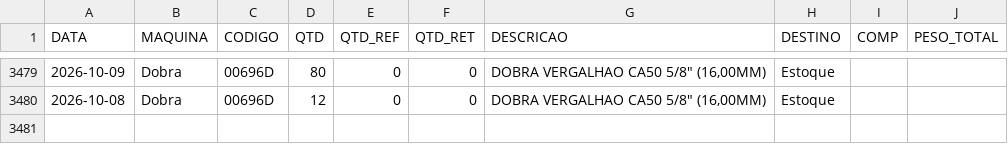
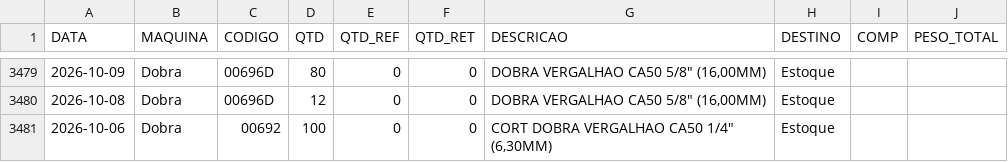
Before and after one commit to serginhonem-pixel/oeemetalosa, a CSV file: data-import/import_producao.csv, drawn as a sheet; only a part is shown, gaps mark what is left out; the diff names each change by its address in the sheet, - before the commit and + after, or states it on an @@ line.

```diff
--- a/data-import/import_producao.csv
+++ b/data-import/import_producao.csv
+row 3481: 2026-10-06 | Dobra | 00692 | 100 | 0 | 0 | CORT DOBRA VERGALHAO CA50 1/4" (6,30MM) | Estoque
```
Also changed, not shown: 2 other files.
